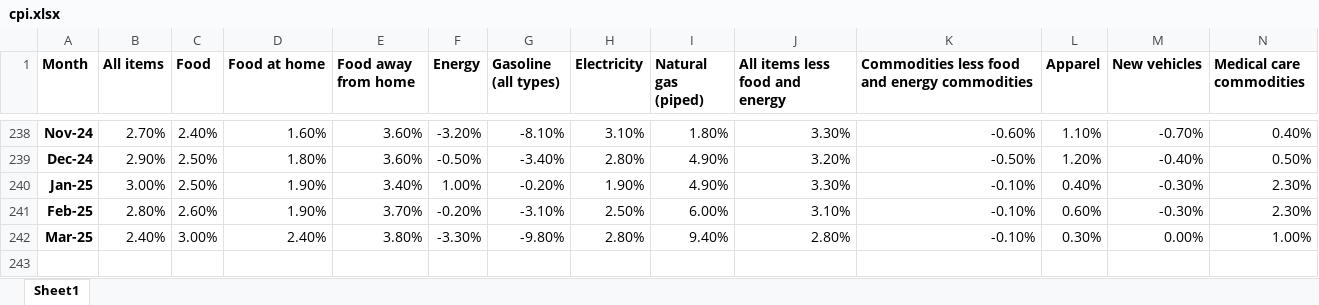
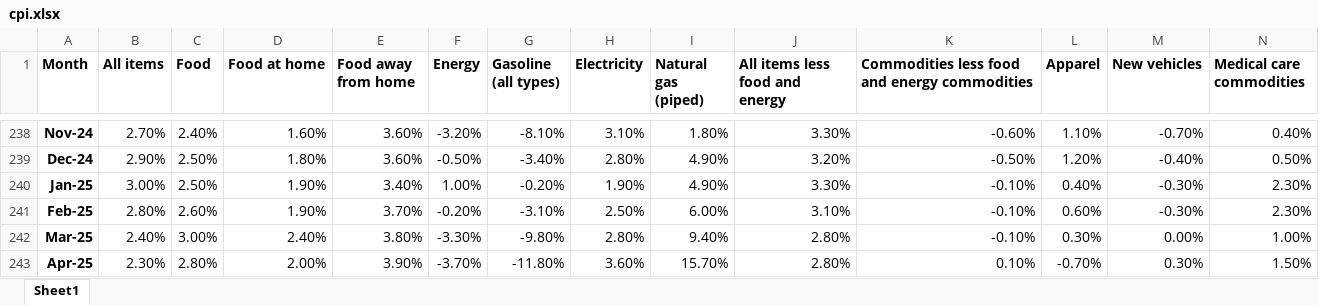
Before and after one commit to matthewdlang18/macroeconomics-course-website, an Excel workbook: course_materials/cpi.xlsx, sheet Sheet1, drawn as a sheet; only a part is shown, gaps mark what is left out; values as stored, in another font and other column widths than the file's, no borders; charts and pictures not drawn; rows hold the shown columns only; the diff names each change by its address in the sheet, - before the commit and + after, or states it on an @@ line.

Commit message:
cpi

```diff
--- a/course_materials/cpi.xlsx (sheet Sheet1)
+++ b/course_materials/cpi.xlsx (sheet Sheet1)
+row 243: Apr-25 | 2.30% | 2.80% | 2.00% | 3.90% | -3.70% | -11.80% | 3.60% | 15.70% | 2.80% | 0.10% | -0.70% | 0.30% | 1.50%
```
